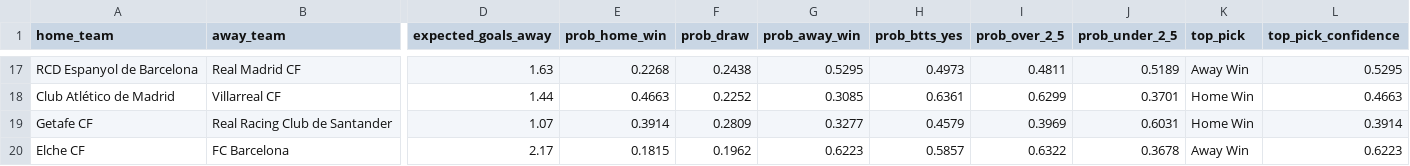
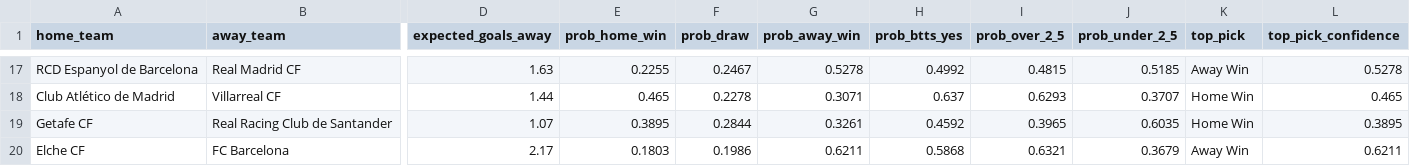
Before and after one commit to KehindeOjo/football-predictions, a CSV file: predictions_output.csv, drawn as a sheet; only a part is shown, gaps mark what is left out; the diff covers the shown part only; the diff names each change by its address in the sheet, - before the commit and + after, or states it on an @@ line.

```diff
--- a/predictions_output.csv
+++ b/predictions_output.csv
-E17 (prob_home_win): 0.2268
+E17 (prob_home_win): 0.2255
-F17 (prob_draw): 0.2438
+F17 (prob_draw): 0.2467
-G17 (prob_away_win): 0.5295
+G17 (prob_away_win): 0.5278
-H17 (prob_btts_yes): 0.4973
+H17 (prob_btts_yes): 0.4992
-I17 (prob_over_2_5): 0.4811
+I17 (prob_over_2_5): 0.4815
-J17 (prob_under_2_5): 0.5189
+J17 (prob_under_2_5): 0.5185
-L17 (top_pick_confidence): 0.5295
+L17 (top_pick_confidence): 0.5278
-E18 (prob_home_win): 0.4663
+E18 (prob_home_win): 0.465
-F18 (prob_draw): 0.2252
+F18 (prob_draw): 0.2278
-G18 (prob_away_win): 0.3085
+G18 (prob_away_win): 0.3071
-H18 (prob_btts_yes): 0.6361
+H18 (prob_btts_yes): 0.637
-I18 (prob_over_2_5): 0.6299
+I18 (prob_over_2_5): 0.6293
-J18 (prob_under_2_5): 0.3701
+J18 (prob_under_2_5): 0.3707
-L18 (top_pick_confidence): 0.4663
+L18 (top_pick_confidence): 0.465
-E19 (prob_home_win): 0.3914
+E19 (prob_home_win): 0.3895
-F19 (prob_draw): 0.2809
+F19 (prob_draw): 0.2844
-G19 (prob_away_win): 0.3277
+G19 (prob_away_win): 0.3261
-H19 (prob_btts_yes): 0.4579
+H19 (prob_btts_yes): 0.4592
-I19 (prob_over_2_5): 0.3969
+I19 (prob_over_2_5): 0.3965
-J19 (prob_under_2_5): 0.6031
+J19 (prob_under_2_5): 0.6035
-L19 (top_pick_confidence): 0.3914
+L19 (top_pick_confidence): 0.3895
-E20 (prob_home_win): 0.1815
+E20 (prob_home_win): 0.1803
-F20 (prob_draw): 0.1962
+F20 (prob_draw): 0.1986
-G20 (prob_away_win): 0.6223
+G20 (prob_away_win): 0.6211
-H20 (prob_btts_yes): 0.5857
+H20 (prob_btts_yes): 0.5868
-I20 (prob_over_2_5): 0.6322
+I20 (prob_over_2_5): 0.6321
-J20 (prob_under_2_5): 0.3678
+J20 (prob_under_2_5): 0.3679
-L20 (top_pick_confidence): 0.6223
+L20 (top_pick_confidence): 0.6211
```
Also changed, not shown: 1 added row and 58 edited cells elsewhere in this file, 3 other files.
